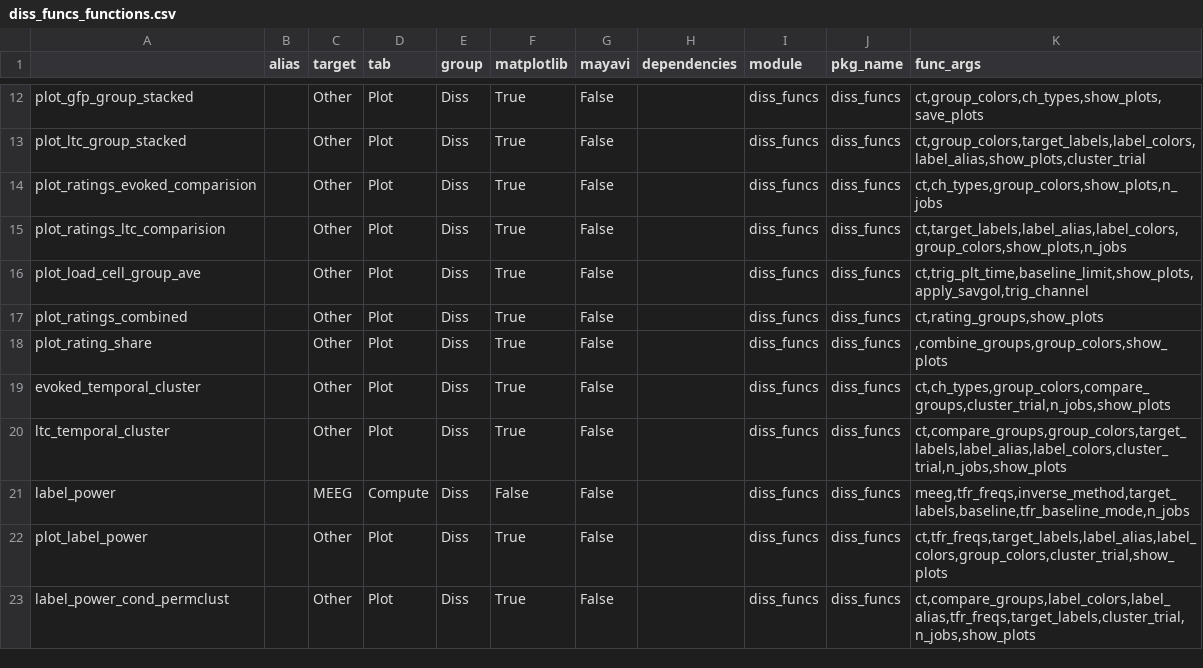
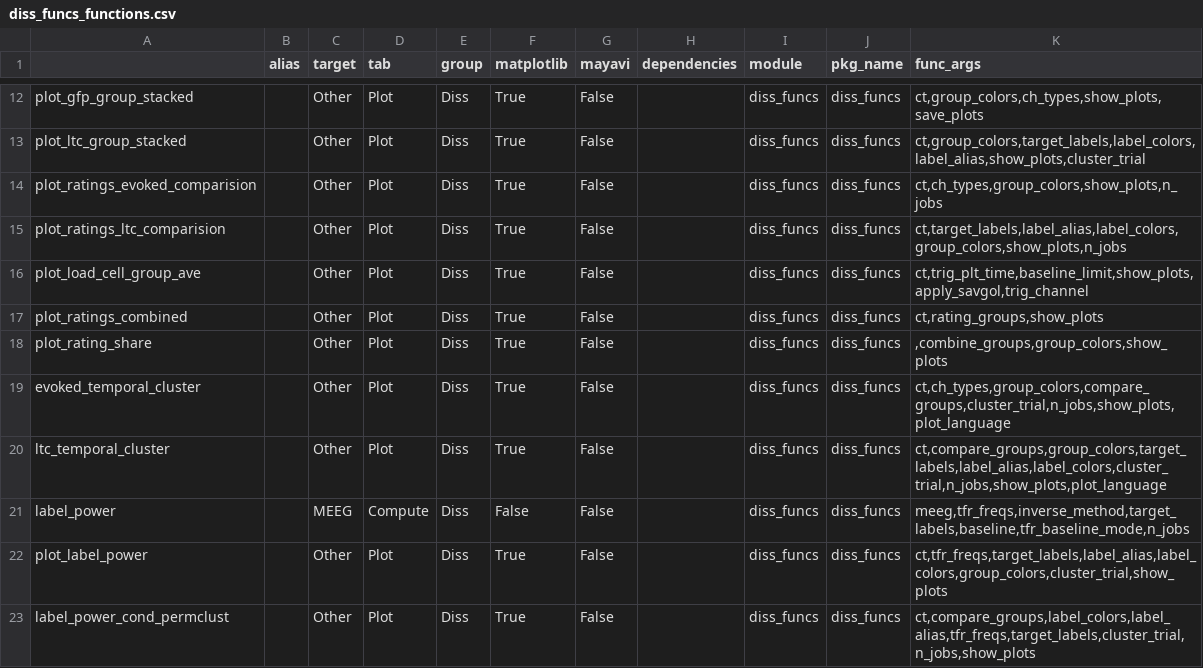
Before and after one commit to marsipu/diss_funcs, a CSV file: diss_funcs_functions.csv, drawn as a sheet; only a part is shown, gaps mark what is left out.

```diff
--- a/diss_funcs_functions.csv
+++ b/diss_funcs_functions.csv
@@ -18,4 +18,4 @@ plot_ratings_combined;;Other;Plot;Diss;True;False;;diss_funcs;diss_funcs;ct,rati
 plot_rating_share;;Other;Plot;Diss;True;False;;diss_funcs;diss_funcs;,combine_groups,group_colors,show_plots
-evoked_temporal_cluster;;Other;Plot;Diss;True;False;;diss_funcs;diss_funcs;ct,ch_types,group_colors,compare_groups,cluster_trial,n_jobs,show_plots
-ltc_temporal_cluster;;Other;Plot;Diss;True;False;;diss_funcs;diss_funcs;ct,compare_groups,group_colors,target_labels,label_alias,label_colors,cluster_trial,n_jobs,show_plots
+evoked_temporal_cluster;;Other;Plot;Diss;True;False;;diss_funcs;diss_funcs;ct,ch_types,group_colors,compare_groups,cluster_trial,n_jobs,show_plots,plot_language
+ltc_temporal_cluster;;Other;Plot;Diss;True;False;;diss_funcs;diss_funcs;ct,compare_groups,group_colors,target_labels,label_alias,label_colors,cluster_trial,n_jobs,show_plots,plot_language
 label_power;;MEEG;Compute;Diss;False;False;;diss_funcs;diss_funcs;meeg,tfr_freqs,inverse_method,target_labels,baseline,tfr_baseline_mode,n_jobs
```
Also changed, not shown: diss_funcs_parameters.csv, 1 other file.
